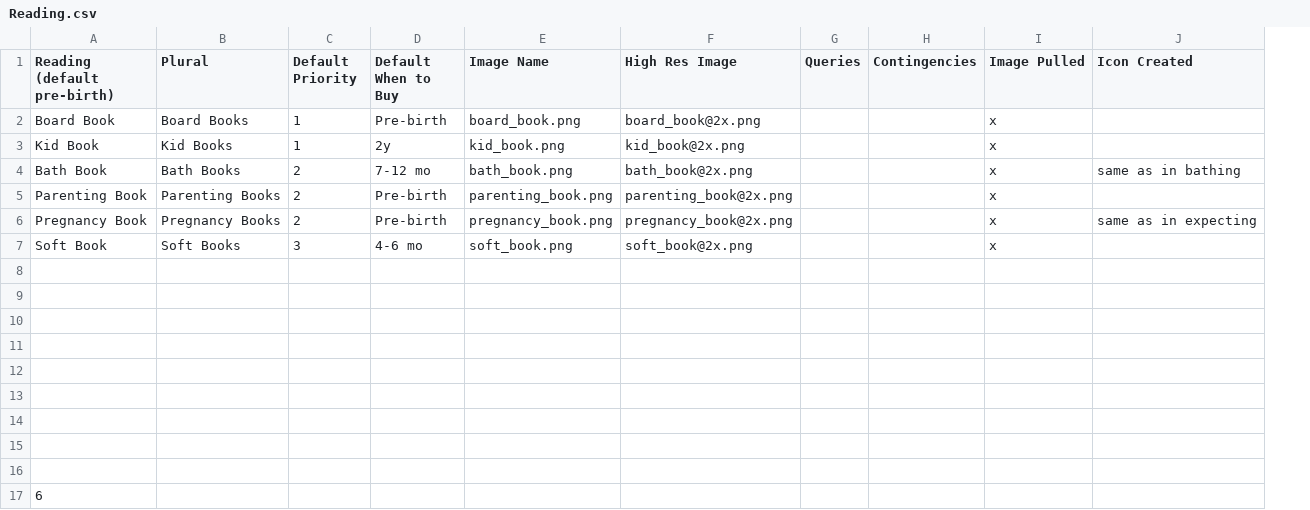
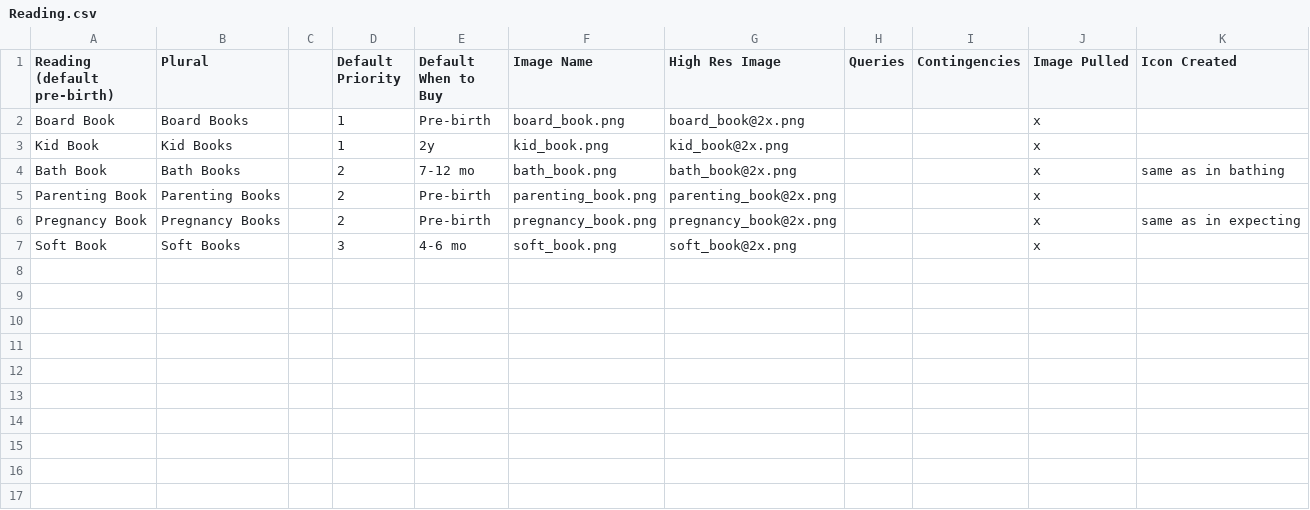
Before and after one commit to aschiavoni/mamajamas, a CSV file: db/seeds/Reading.csv, drawn as a sheet; removed rows and columns are numbered as before the commit, all else as after; the diff names each change by its address in the sheet, - before the commit and + after, or states it on an @@ line.

```diff
--- a/db/seeds/Reading.csv
+++ b/db/seeds/Reading.csv
+column C, empty
-row 8: (empty)
-row 9: (empty)
-row 10: (empty)
-row 11: (empty)
-row 12: (empty)
-row 13: (empty)
-row 14: (empty)
-row 15: (empty)
-row 16: (empty)
-row 17: 6
```
Also changed, not shown: db/seeds/Bathing.csv, db/seeds/Expecting.csv, 13 other files.
